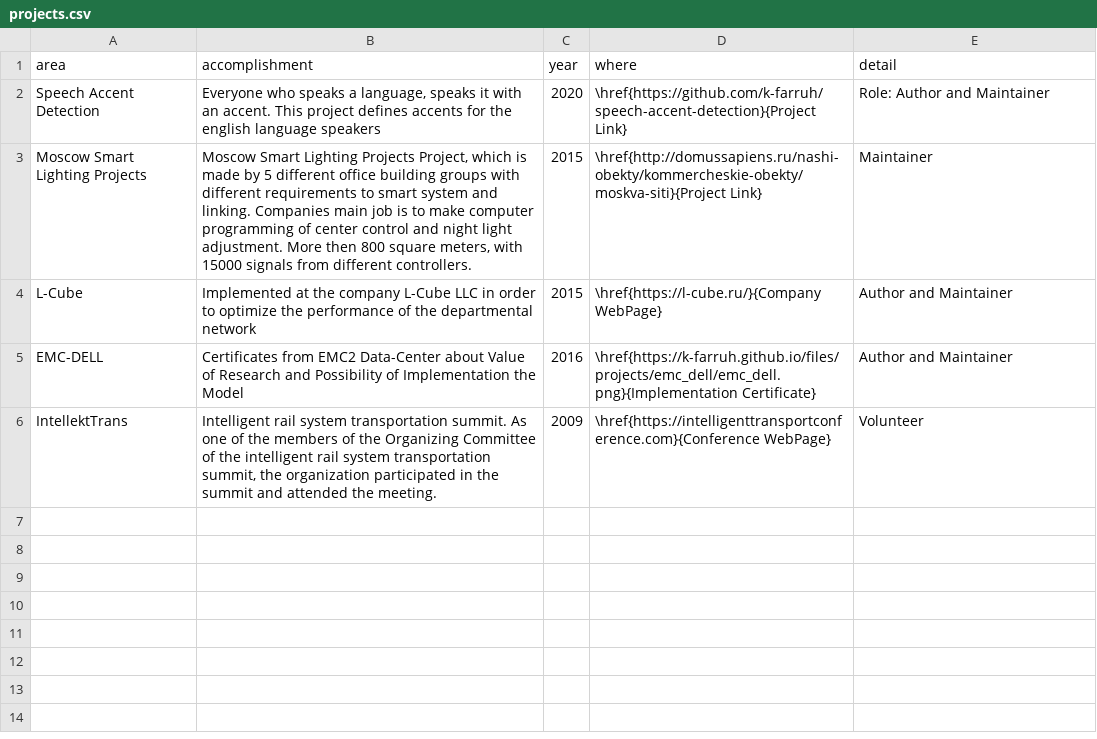
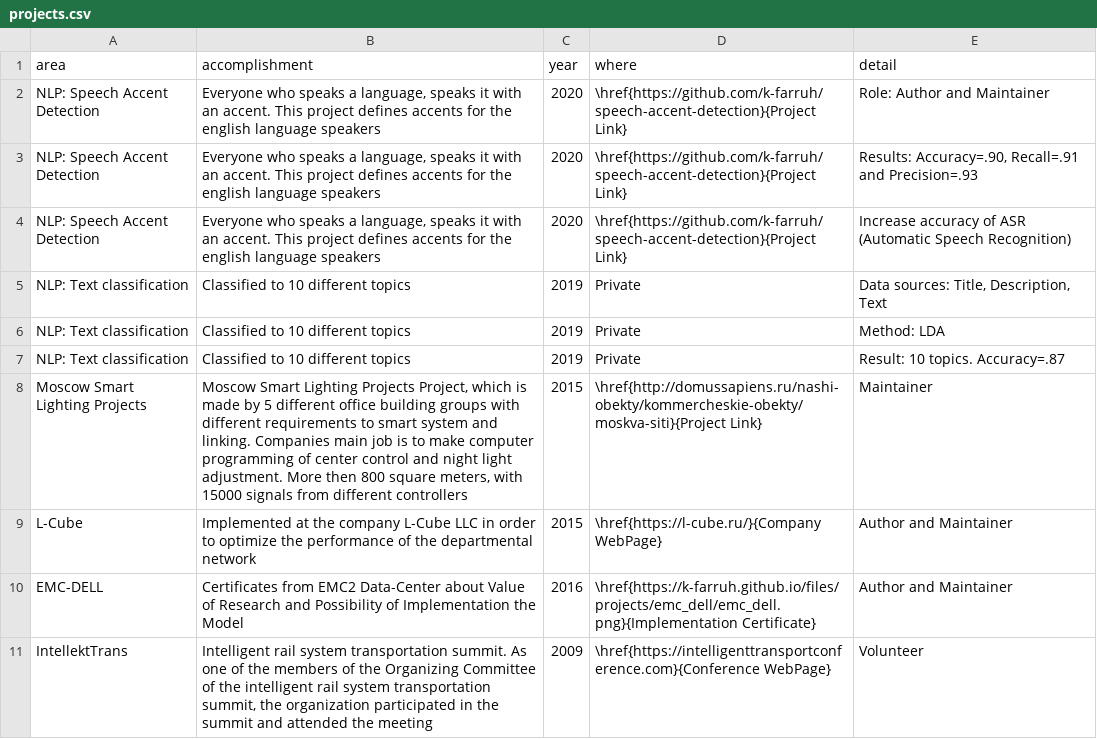
Before and after one commit to k-farruh/rmd_cv, a CSV file: input/data/projects.csv, drawn as a sheet.

```diff
--- a/input/data/projects.csv
+++ b/input/data/projects.csv
@@ -1,6 +1,11 @@
 area,accomplishment,year,where,detail
-Speech Accent Detection,"Everyone who speaks a language, speaks it with an accent. This project defines accents for the english language speakers",2020,\href{https://github.com/k-farruh/speech-accent-detection}{Project Link},Role: Author and Maintainer
-Moscow Smart Lighting Projects,"Moscow Smart Lighting Projects Project, which is made by 5 different office building groups with different requirements to smart system and linking. Companies main job is to make computer programming of center control and night light adjustment. More then 800 square meters, with 15000 signals from different controllers.",2015,\href{http://domussapiens.ru/nashi-obekty/kommercheskie-obekty/moskva-siti}{Project Link},Maintainer
+NLP: Speech Accent Detection,"Everyone who speaks a language, speaks it with an accent. This project defines accents for the english language speakers",2020,\href{https://github.com/k-farruh/speech-accent-detection}{Project Link},Role: Author and Maintainer
+NLP: Speech Accent Detection,"Everyone who speaks a language, speaks it with an accent. This project defines accents for the english language speakers",2020,\href{https://github.com/k-farruh/speech-accent-detection}{Project Link},"Results: Accuracy=.90, Recall=.91 and Precision=.93 "
+NLP: Speech Accent Detection,"Everyone who speaks a language, speaks it with an accent. This project defines accents for the english language speakers",2020,\href{https://github.com/k-farruh/speech-accent-detection}{Project Link},Increase accuracy of ASR (Automatic Speech Recognition)
+NLP: Text classification,Classified to 10 different topics,2019,Private,"Data sources: Title, Description, Text"
+NLP: Text classification,Classified to 10 different topics,2019,Private,Method: LDA
+NLP: Text classification,Classified to 10 different topics,2019,Private,Result: 10 topics. Accuracy=.87
+Moscow Smart Lighting Projects,"Moscow Smart Lighting Projects Project, which is made by 5 different office building groups with different requirements to smart system and linking. Companies main job is to make computer programming of center control and night light adjustment. More then 800 square meters, with 15000 signals from different controllers",2015,\href{http://domussapiens.ru/nashi-obekty/kommercheskie-obekty/moskva-siti}{Project Link},Maintainer
 L-Cube,Implemented at the company L-Cube LLC in order to optimize the performance of the departmental network,2015,\href{https://l-cube.ru/}{Company WebPage},Author and Maintainer
 EMC-DELL,Certificates from EMC2 Data-Center about Value of Research and Possibility of Implementation the Model,2016,\href{https://k-farruh.github.io/files/projects/emc_dell/emc_dell.png}{Implementation Certificate},Author and Maintainer
-IntellektTrans,"Intelligent rail system transportation summit. As one of the members of the Organizing Committee of the intelligent rail system transportation summit, the organization participated in the summit and attended the meeting.",2009,\href{https://intelligenttransportconference.com}{Conference WebPage},Volunteer
+IntellektTrans,"Intelligent rail system transportation summit. As one of the members of the Organizing Committee of the intelligent rail system transportation summit, the organization participated in the summit and attended the meeting",2009,\href{https://intelligenttransportconference.com}{Conference WebPage},Volunteer
```
Also changed, not shown: input/data/accomplishments.csv, input/data/education.csv, 21 other files.
